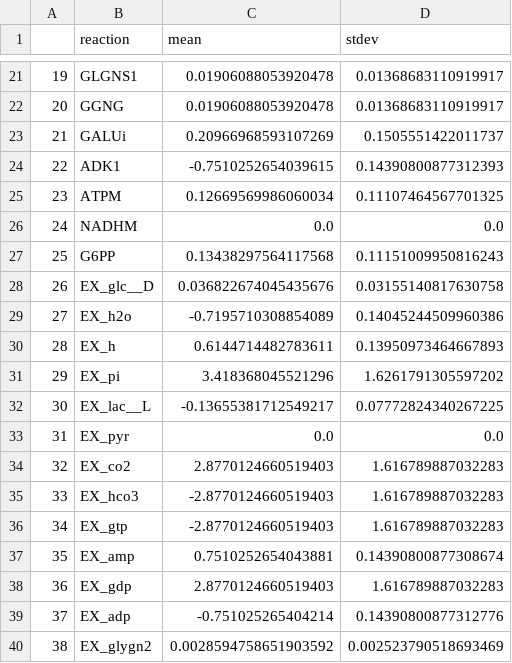
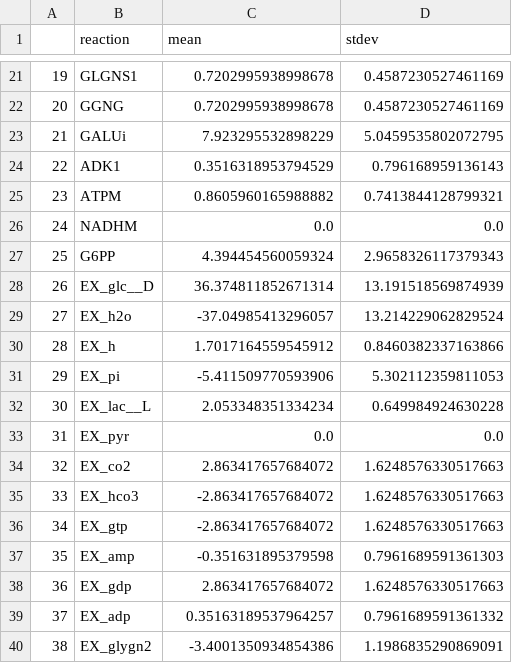
Before and after one commit to Sicily-maker/LiverModel, a CSV file: data/mean_fluxes.csv, drawn as a sheet; only a part is shown, gaps mark what is left out; the diff covers the shown part only.

```diff
--- a/data/mean_fluxes.csv
+++ b/data/mean_fluxes.csv
@@ -21,20 +21,20 @@
-19,GLGNS1,0.01906088053920478,0.01368683110919917
-20,GGNG,0.01906088053920478,0.01368683110919917
-21,GALUi,0.20966968593107269,0.1505551422011737
-22,ADK1,-0.7510252654039615,0.14390800877312393
-23,ATPM,0.12669569986060034,0.11107464567701325
+19,GLGNS1,0.7202995938998678,0.4587230527461169
+20,GGNG,0.7202995938998678,0.4587230527461169
+21,GALUi,7.923295532898229,5.0459535802072795
+22,ADK1,0.3516318953794529,0.796168959136143
+23,ATPM,0.8605960165988882,0.7413844128799321
 24,NADHM,0.0,0.0
-25,G6PP,0.13438297564117568,0.11151009950816243
-26,EX_glc__D,0.036822674045435676,0.03155140817630758
-27,EX_h2o,-0.7195710308854089,0.14045244509960386
-28,EX_h,0.6144714482783611,0.13950973464667893
-29,EX_pi,3.418368045521296,1.6261791305597202
-30,EX_lac__L,-0.13655381712549217,0.07772824340267225
+25,G6PP,4.394454560059324,2.9658326117379343
+26,EX_glc__D,36.374811852671314,13.191518569874939
+27,EX_h2o,-37.04985413296057,13.214229062829524
+28,EX_h,1.7017164559545912,0.8460382337163866
+29,EX_pi,-5.411509770593906,5.302112359811053
+30,EX_lac__L,2.053348351334234,0.649984924630228
 31,EX_pyr,0.0,0.0
-32,EX_co2,2.8770124660519403,1.616789887032283
-33,EX_hco3,-2.8770124660519403,1.616789887032283
-34,EX_gtp,-2.8770124660519403,1.616789887032283
-35,EX_amp,0.7510252654043881,0.14390800877308674
-36,EX_gdp,2.8770124660519403,1.616789887032283
-37,EX_adp,-0.751025265404214,0.14390800877312776
-38,EX_glygn2,0.0028594758651903592,0.002523790518693469
+32,EX_co2,2.863417657684072,1.6248576330517663
+33,EX_hco3,-2.863417657684072,1.6248576330517663
+34,EX_gtp,-2.863417657684072,1.6248576330517663
+35,EX_amp,-0.351631895379598,0.7961689591361303
+36,EX_gdp,2.863417657684072,1.6248576330517663
+37,EX_adp,0.35163189537964257,0.7961689591361332
+38,EX_glygn2,-3.4001350934854386,1.1986835290869091
```
Also changed, not shown: 46 edited cells elsewhere in this file, data/gly_gluco_no_cmpt_cobra_met.csv, 5 other files.
